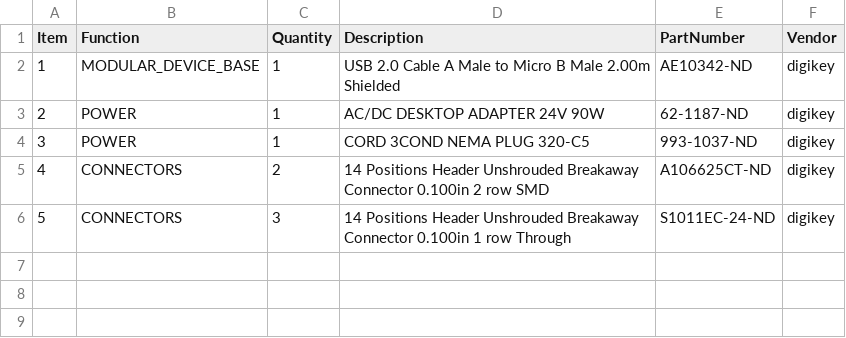
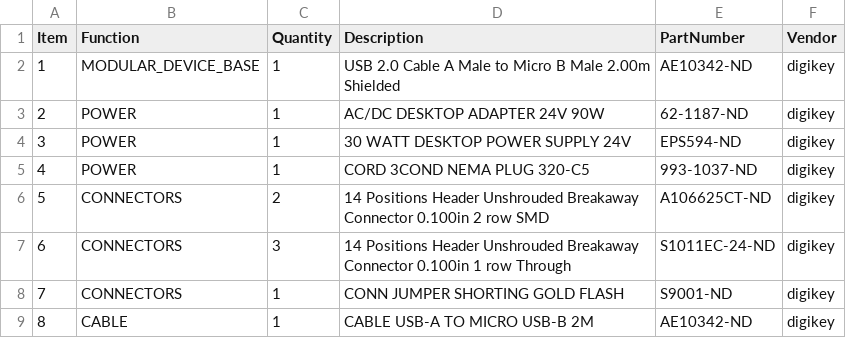
Before and after one commit to janelia-kicad/modular_device_base_5x3, a CSV file: bom/bom_pcb_add.csv, drawn as a sheet; addresses are those after the commit; the diff names each change by its address in the sheet, - before the commit and + after, or states it on an @@ line.

```diff
--- a/bom/bom_pcb_add.csv
+++ b/bom/bom_pcb_add.csv
+row 4: 3 | POWER | 1 | 30 WATT DESKTOP POWER SUPPLY 24V | EPS594-ND | digikey
@@ column A (Item) renumbered between rows 5 and 7 @@
+row 8: 7 | CONNECTORS | 1 | CONN JUMPER SHORTING GOLD FLASH | S9001-ND | digikey
+row 9: 8 | CABLE | 1 | CABLE USB-A TO MICRO USB-B 2M | AE10342-ND | digikey
```
Also changed, not shown: bom/bom_pcb.csv, bom/digikey_order.csv, 20 other files.
